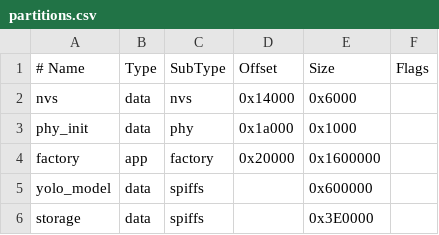
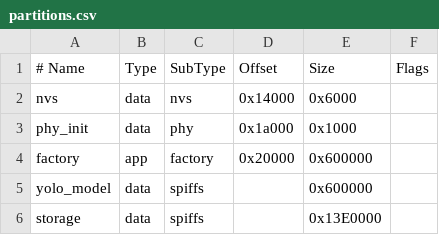
Before and after one commit to Lyr1cs13/ESP32-P4_AI_Scale, a CSV file: partitions.csv, drawn as a sheet; the diff names each change by its address in the sheet, - before the commit and + after, or states it on an @@ line.

```diff
--- a/partitions.csv
+++ b/partitions.csv
-E4 (Size): 0x1600000
+E4 (Size): 0x600000
-E6 (Size): 0x3E0000
+E6 (Size): 0x13E0000
```
Also changed, not shown: 15 other files.
